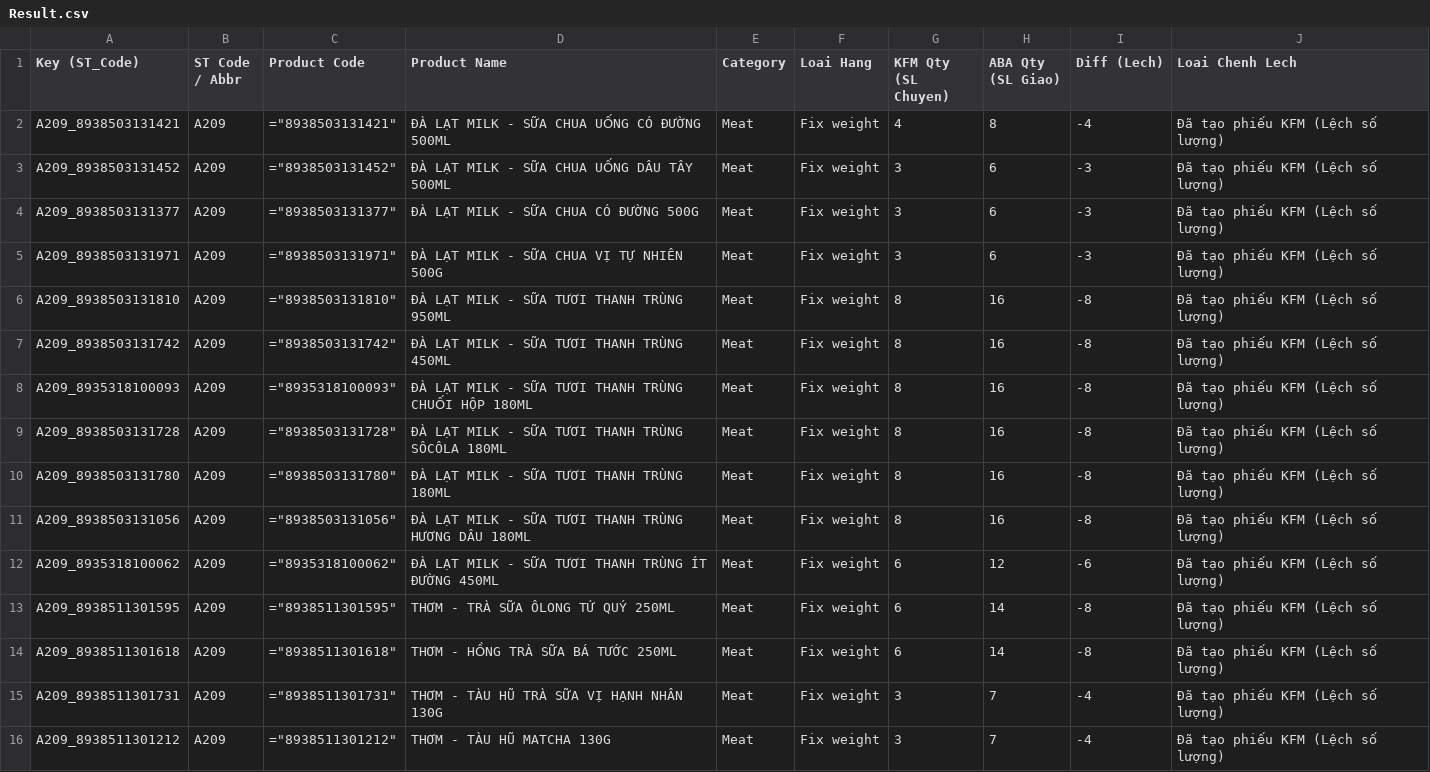
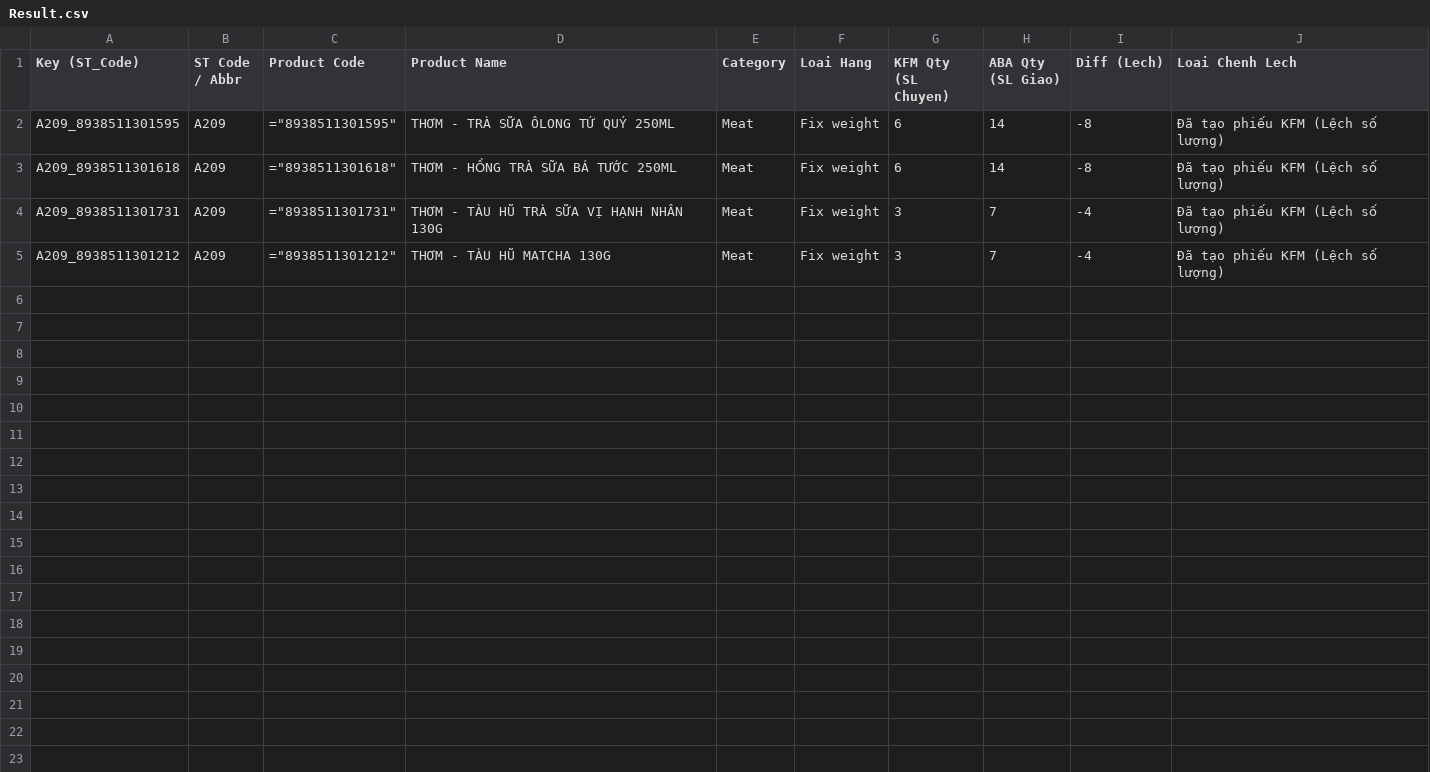
Before and after one commit to ThanhPhammm111/dashboard-nhap-xuat, a CSV file: Ouput/Result.csv, drawn as a sheet.

Commit message:
Auto-update data files from Google Drive

```diff
--- a/Ouput/Result.csv
+++ b/Ouput/Result.csv
@@ -1,13 +1,2 @@
 Key (ST_Code),ST Code / Abbr,Product Code,Product Name,Category,Loai Hang,KFM Qty (SL Chuyen),ABA Qty (SL Giao),Diff (Lech),Loai Chenh Lech
-A209_8938503131421,A209,"=""8938503131421""",ĐÀ LẠT MILK - SỮA CHUA UỐNG CÓ ĐƯỜNG 500ML,Meat,Fix weight,4,8,-4,Đã tạo phiếu KFM (Lệch số lượng)
-A209_8938503131452,A209,"=""8938503131452""",ĐÀ LẠT MILK - SỮA CHUA UỐNG DÂU TÂY 500ML,Meat,Fix weight,3,6,-3,Đã tạo phiếu KFM (Lệch số lượng)
-A209_8938503131377,A209,"=""8938503131377""",ĐÀ LẠT MILK - SỮA CHUA CÓ ĐƯỜNG 500G,Meat,Fix weight,3,6,-3,Đã tạo phiếu KFM (Lệch số lượng)
-A209_8938503131971,A209,"=""8938503131971""",ĐÀ LẠT MILK - SỮA CHUA VỊ TỰ NHIÊN 500G,Meat,Fix weight,3,6,-3,Đã tạo phiếu KFM (Lệch số lượng)
-A209_8938503131810,A209,"=""8938503131810""",ĐÀ LẠT MILK - SỮA TƯƠI THANH TRÙNG 950ML,Meat,Fix weight,8,16,-8,Đã tạo phiếu KFM (Lệch số lượng)
-A209_8938503131742,A209,"=""8938503131742""",ĐÀ LẠT MILK - SỮA TƯƠI THANH TRÙNG 450ML,Meat,Fix weight,8,16,-8,Đã tạo phiếu KFM (Lệch số lượng)
-A209_8935318100093,A209,"=""8935318100093""",ĐÀ LẠT MILK -  SỮA TƯƠI THANH TRÙNG CHUỐI HỘP 180ML,Meat,Fix weight,8,16,-8,Đã tạo phiếu KFM (Lệch số lượng)
-A209_8938503131728,A209,"=""8938503131728""",ĐÀ LẠT MILK - SỮA TƯƠI THANH TRÙNG SÔCÔLA 180ML,Meat,Fix weight,8,16,-8,Đã tạo phiếu KFM (Lệch số lượng)
-A209_8938503131780,A209,"=""8938503131780""",ĐÀ LẠT MILK - SỮA TƯƠI THANH TRÙNG 180ML,Meat,Fix weight,8,16,-8,Đã tạo phiếu KFM (Lệch số lượng)
-A209_8938503131056,A209,"=""8938503131056""",ĐÀ LẠT MILK - SỮA TƯƠI THANH TRÙNG HƯƠNG DÂU 180ML,Meat,Fix weight,8,16,-8,Đã tạo phiếu KFM (Lệch số lượng)
-A209_8935318100062,A209,"=""8935318100062""",ĐÀ LẠT MILK -  SỮA TƯƠI THANH TRÙNG ÍT ĐƯỜNG 450ML,Meat,Fix weight,6,12,-6,Đã tạo phiếu KFM (Lệch số lượng)
 A209_8938511301595,A209,"=""8938511301595""",THƠM - TRÀ SỮA ÔLONG TỨ QUÝ 250ML,Meat,Fix weight,6,14,-8,Đã tạo phiếu KFM (Lệch số lượng)
```
Also changed, not shown: Ouput/Result_24072026.csv, 4 other files.
